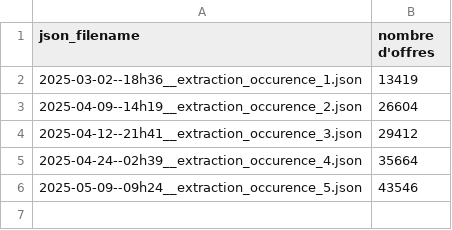
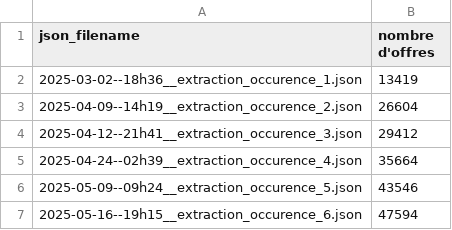
Before and after one commit to vimchun/Job-Market-in-France, a CSV file: api_extract__transform/outputs/offres/1--generated_json_file/_json_files_history.csv, drawn as a sheet.

Commit message:
run scripts occurence 6 avec correction bug où on pouvait avoir dans de rares cas un code postal à 'Inconnu' (et par conséquent ne pas pouvoir écrire l'offre associé en db car sur 5 chars max)

```diff
--- a/api_extract__transform/outputs/offres/1--generated_json_file/_json_files_history.csv
+++ b/api_extract__transform/outputs/offres/1--generated_json_file/_json_files_history.csv
@@ -6 +6,2 @@ json_filename, nombre d'offres
 2025-05-09--09h24__extraction_occurence_5.json,43546
+2025-05-16--19h15__extraction_occurence_6.json,47594
```
Also changed, not shown: 3 other files.
